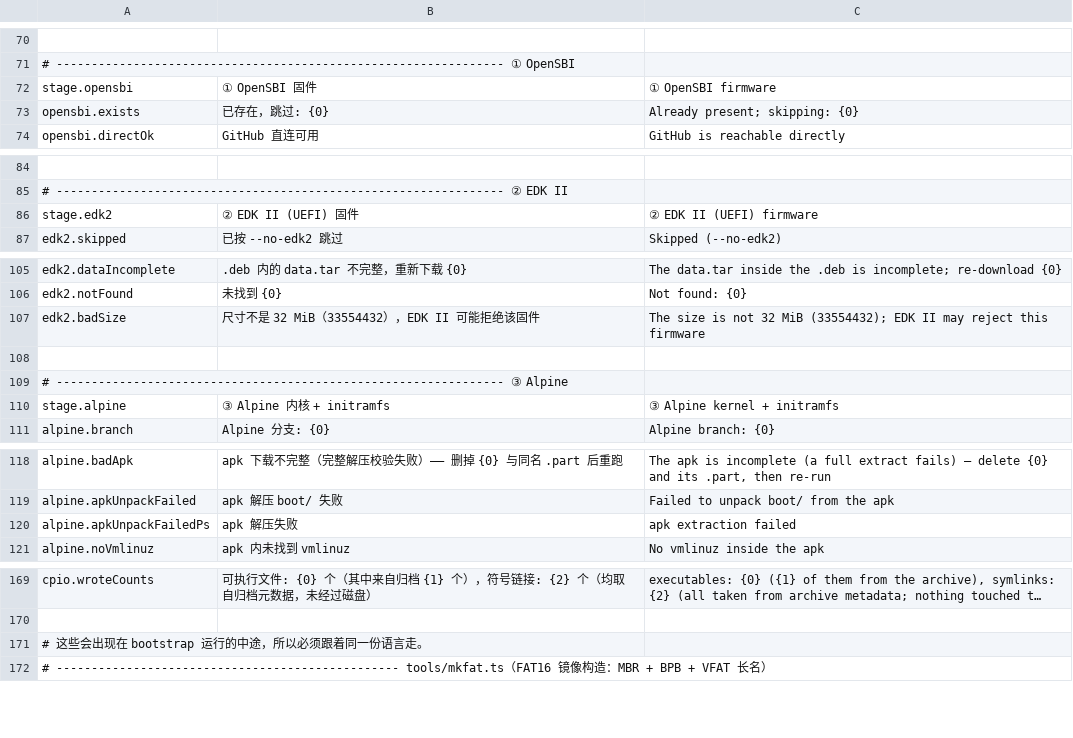
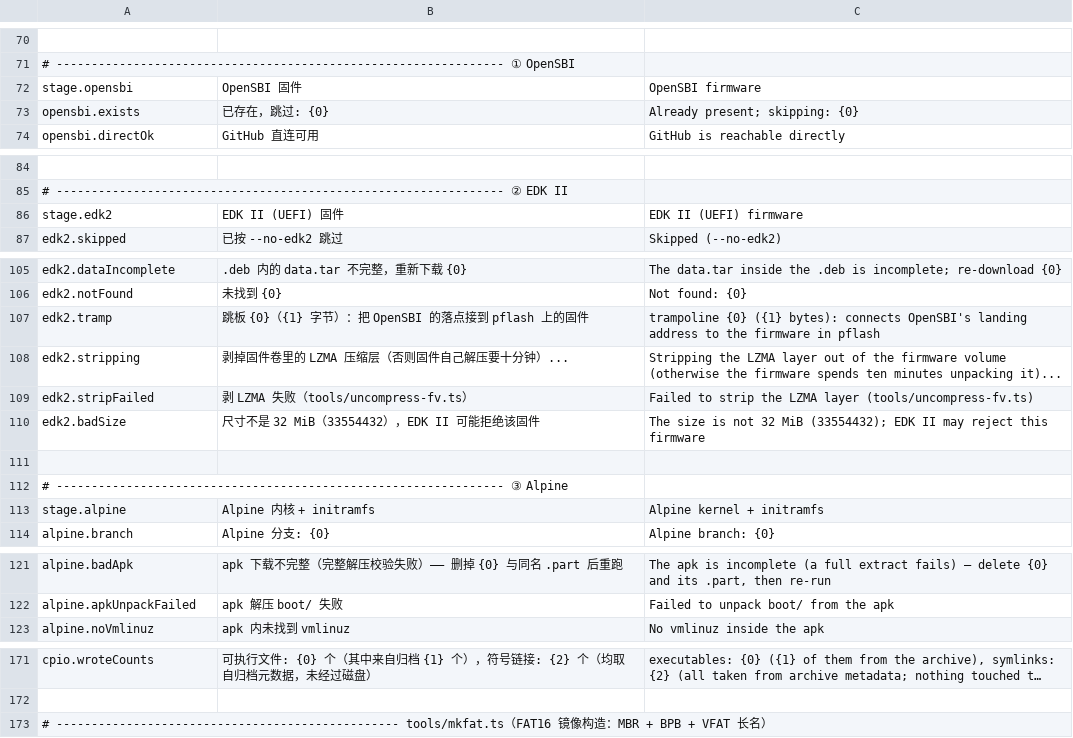
Before and after one commit to HQ123-BOOP/TSIE, a TSV file: tools/i18n/messages.tsv, drawn as a sheet; only a part is shown, gaps mark what is left out; long unchanged cells end in …; removed rows and columns are numbered as before the commit, all else as after; the diff covers the shown part only; the diff names each change by its address in the sheet, - before the commit and + after, or states it on an @@ line.

Commit message:
refactor(tools): split the bootstrap into one script per boot path
Instead of one script that fetches everything, there are now three independent
entries, one per way of booting, and each prints only its own boot commands:

  tools/bootstrap-direct.{sh,ps1}   OpenSBI fw_jump jumps into the kernel
  tools/bootstrap-uboot.{sh,ps1}    OpenSBI -> U-Boot -> kernel (fatload from a FAT disk)
  tools/bootstrap-edk2.{sh,ps1}     EDK II firmware + ESP, Linux from UEFI

Everything they share lives once in tools/lib/bootstrap-common.{sh,ps1}:
downloads with resume, mirror probing, .deb unpacking, the stages and the
catalogue. The old all-in-one scripts are gone, and the usage texts are now one
per path and language (six files instead of two stale ones).

Two things the EDK II path needs, now generated for you - both were undocumented
traps:
  * an 8-byte trampoline at 0x80200000 (lui t0,0x20000; jr t0): the CLI loads
    --kernel where OpenSBI lands while the firmware sits in pflash at
    0x20000000, and without it you see the OpenSBI banner and then nothing;
  * the LZMA layer stripped out of the firmware volume, otherwise the firmware
    spends ten minutes unpacking it (measured).

The EDK II command the old script printed was in fact broken: the CLI requires
--kernel or --bios, so --flash-* alone prints help and exits 2. And on the U-Boot
path booti now gets ${fdtcontroladdr} explicitly, because in this build
gd->fdt_blob becomes 0 at handover ("Device tree not found").

All three paths were booted to a shell prompt with the artifacts these scripts
produce.

```diff
--- a/tools/i18n/messages.tsv
+++ b/tools/i18n/messages.tsv
-B72: ① OpenSBI 固件
+B72: OpenSBI 固件
-C72: ① OpenSBI firmware
+C72: OpenSBI firmware
-B86: ② EDK II (UEFI) 固件
+B86: EDK II (UEFI) 固件
-C86: ② EDK II (UEFI) firmware
+C86: EDK II (UEFI) firmware
+row 107: edk2.tramp | 跳板 {0}（{1} 字节）：把 OpenSBI 的落点接到 pflash 上的固件 | trampoline {0} ({1} bytes): connects OpenSBI's landing address to the firmware in pflash
+row 108: edk2.stripping | 剥掉固件卷里的 LZMA 压缩层（否则固件自己解压要十分钟）... | Stripping the LZMA layer out of the firmware volume (otherwise the firmware spends ten minutes unpacking it)...
+row 109: edk2.stripFailed | 剥 LZMA 失败（tools/uncompress-fv.ts） | Failed to strip the LZMA layer (tools/uncompress-fv.ts)
-B113: ③ Alpine 内核 + initramfs
+B113: Alpine 内核 + initramfs
-C113: ③ Alpine kernel + initramfs
+C113: Alpine kernel + initramfs
-row 120: alpine.apkUnpackFailedPs | apk 解压失败 | apk extraction failed
-row 171: # 这些会出现在 bootstrap 运行的中途，所以必须跟着同一份语言走。
```
Also changed, not shown: 25 added rows elsewhere in this file, 17 other files.
